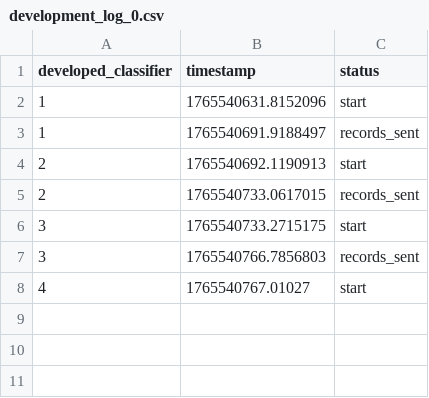
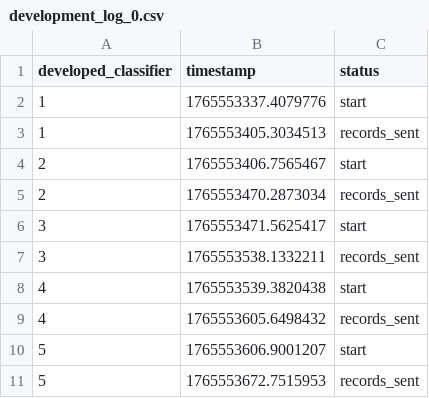
Before and after one commit to ziaUbi/software-engineering-cyberbullying-detection-system-, a CSV file: service_class/logs/development_log_0.csv, drawn as a sheet.

```diff
--- a/service_class/logs/development_log_0.csv
+++ b/service_class/logs/development_log_0.csv
@@ -1,8 +1,11 @@
 developed_classifier,timestamp,status
-1,1765540631.8152096,start
-1,1765540691.9188497,records_sent
-2,1765540692.1190913,start
-2,1765540733.0617015,records_sent
-3,1765540733.2715175,start
-3,1765540766.7856803,records_sent
-4,1765540767.01027,start
+1,1765553337.4079776,start
+1,1765553405.3034513,records_sent
+2,1765553406.7565467,start
+2,1765553470.2873034,records_sent
+3,1765553471.5625417,start
+3,1765553538.1332211,records_sent
+4,1765553539.3820438,start
+4,1765553605.6498432,records_sent
+5,1765553606.9001207,start
+5,1765553672.7515953,records_sent
```
Also changed, not shown: service_class/logs/development_log_1.csv, service_class/logs/development_log_2.csv, 25 other files.
